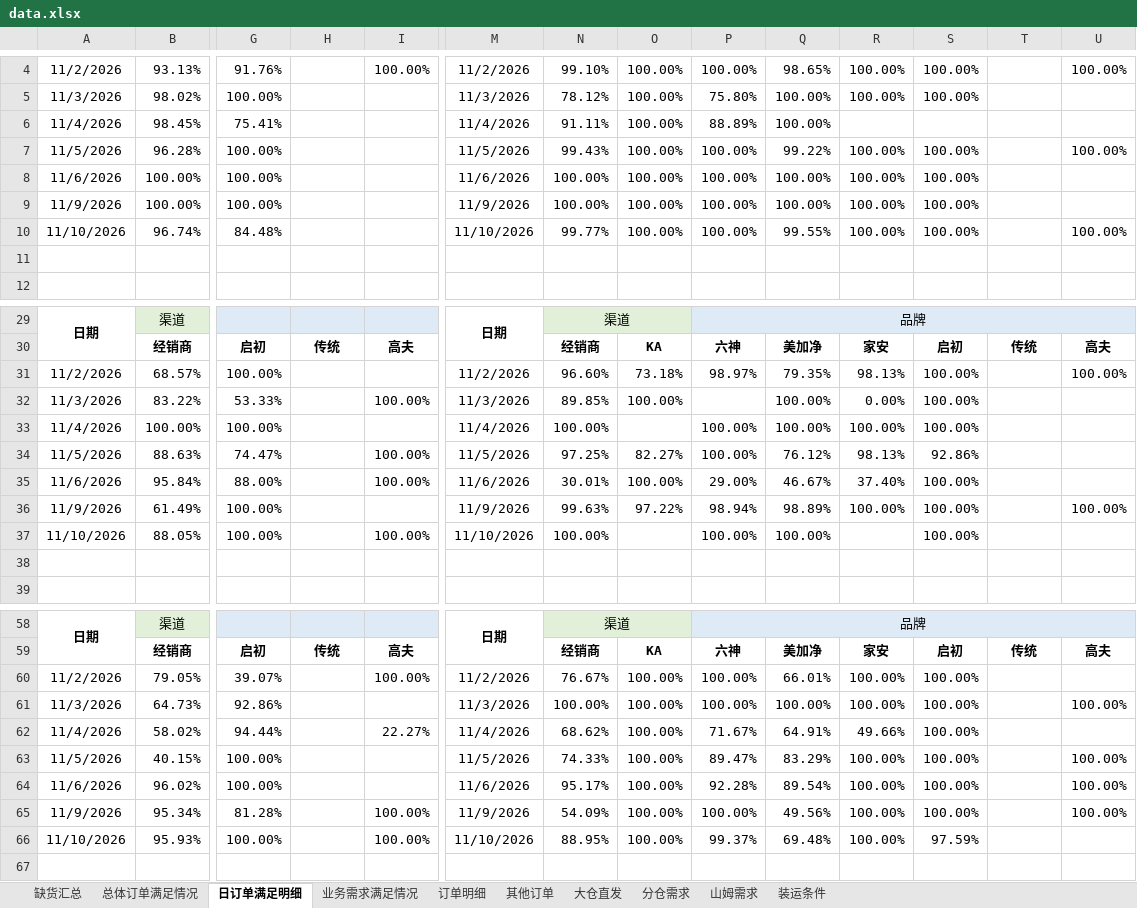
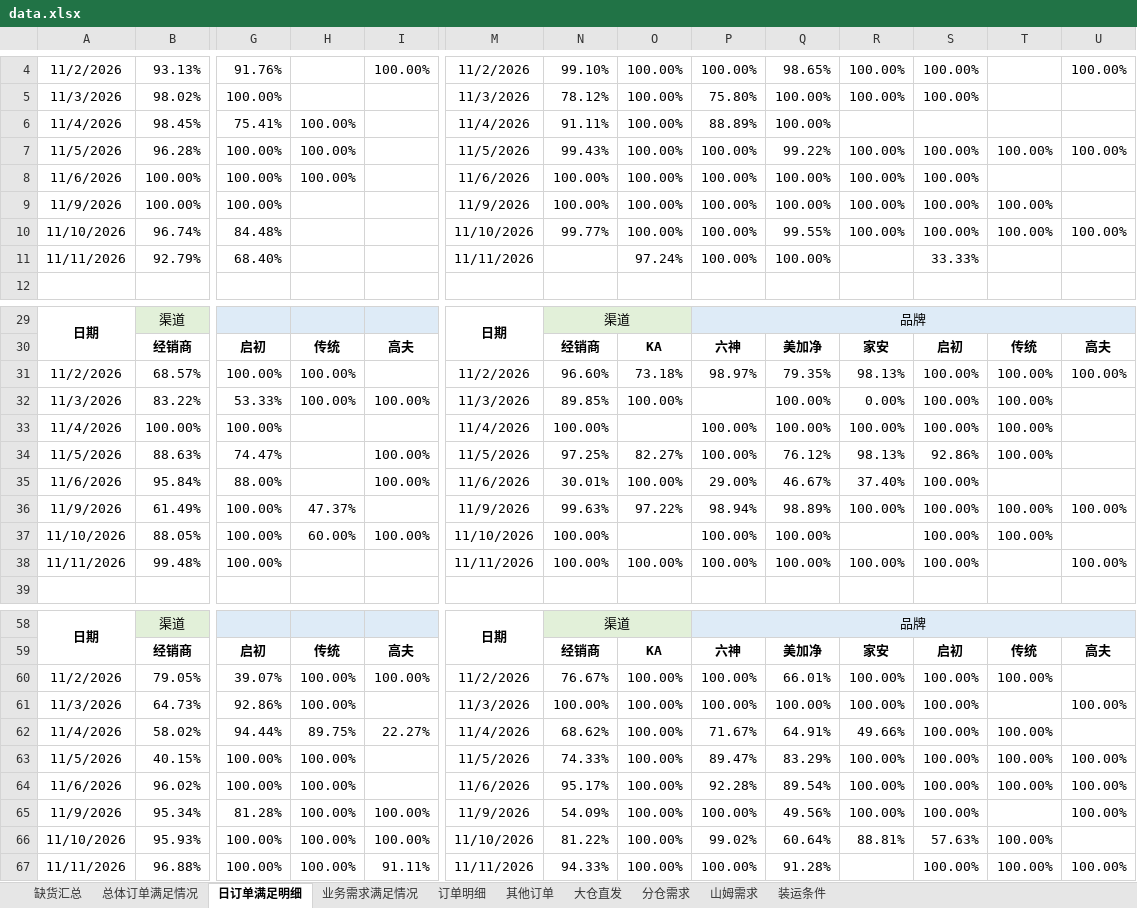
Before and after one commit to zhangyufei345/rdc-dashboard, an Excel workbook: data.xlsx, sheet 日订单满足明细, drawn as a sheet; only a part is shown, gaps mark what is left out; values as stored, in another font and other column widths than the file's, no borders; conditional formats not drawn; rows hold the shown columns only; the diff names each change by its address in the sheet, - before the commit and + after, or states it on an @@ line.

```diff
--- a/data.xlsx (sheet 日订单满足明细)
+++ b/data.xlsx (sheet 日订单满足明细)
-H6:H8: (empty)
+H6:H8: 100.00%
-T7: (empty)
+T7: 100.00%
-T9:T10: (empty)
+T9:T10: 100.00%
-row 11: (empty)
+row 11: 11/11/2026 | 92.79% | 68.40% |  |  | 11/11/2026 |  | 97.24% | 100.00% | 100.00% |  | 33.33%
-H31:H32: (empty)
+H31:H32: 100.00%
-T31:T34: (empty)
+T31:T34: 100.00%
-H36: (empty)
+H36: 47.37%
-T36:T37: (empty)
+T36:T37: 100.00%
-H37: (empty)
+H37: 60.00%
-row 38: (empty)
+row 38: 11/11/2026 | 99.48% | 100.00% |  |  | 11/11/2026 | 100.00% | 100.00% | 100.00% | 100.00% | 100.00% | 100.00% |  | 100.00%
-H60:H61: (empty)
+H60:H61: 100.00%
-T60: (empty)
+T60: 100.00%
-H62: (empty)
+H62: 89.75%
-T62:T64: (empty)
+T62:T64: 100.00%
-H63:H66: (empty)
+H63:H66: 100.00%
-N66: 88.95%
+N66: 81.22%
-P66: 99.37%
+P66: 99.02%
-Q66: 69.48%
+Q66: 60.64%
-R66: 100.00%
+R66: 88.81%
-S66: 97.59%
+S66: 57.63%
-T66: (empty)
+T66: 100.00%
+row 67: 11/11/2026 | 96.88% | 100.00% | 100.00% | 91.11% | 11/11/2026 | 94.33% | 100.00% | 100.00% | 91.28% |  | 100.00% | 100.00% | 100.00%
```
Also changed, not shown: sheet 订单明细, sheet 缺货汇总, sheet 分仓需求, sheet 总体订单满足情况, formulas that keep their value, 4 other files.
